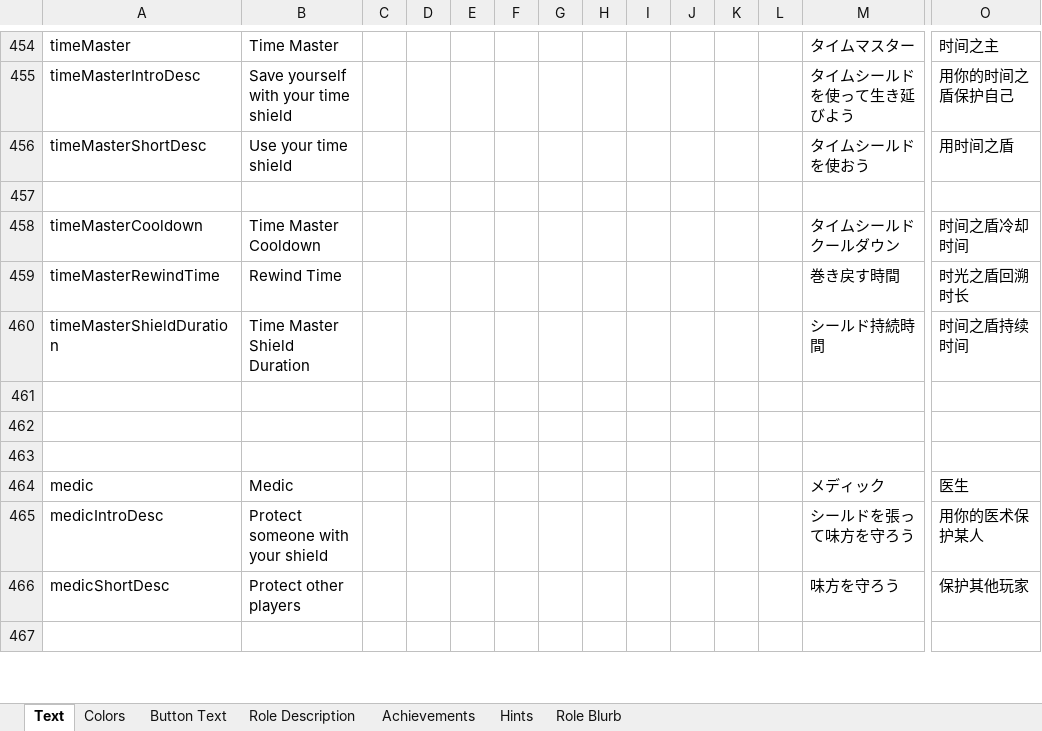
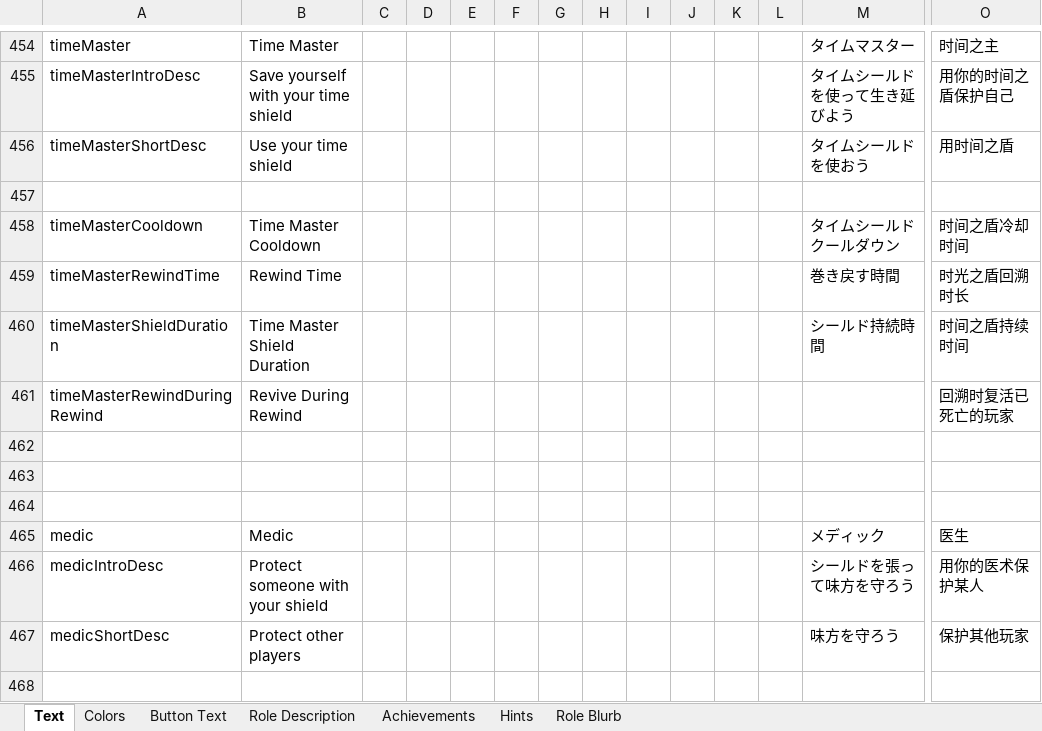
Before and after one commit to dabao40/TheOtherRolesGMIA, an Excel workbook: Strings.xlsx, sheet Text, drawn as a sheet; only a part is shown, gaps mark what is left out; values as stored, in another font and other column widths than the file's, no borders; rows hold the shown columns only; the diff names each change by its address in the sheet, - before the commit and + after, or states it on an @@ line.

Commit message:
New option to allow the Time Master to revive dead players

```diff
--- a/Strings.xlsx (sheet Text)
+++ b/Strings.xlsx (sheet Text)
+row 461: timeMasterRewindDuringRewind | Revive During Rewind |  |  |  |  |  |  |  |  |  |  |  | 回溯时复活已死亡的玩家
```
Also changed, not shown: sheet Role Description, 15 other files.
